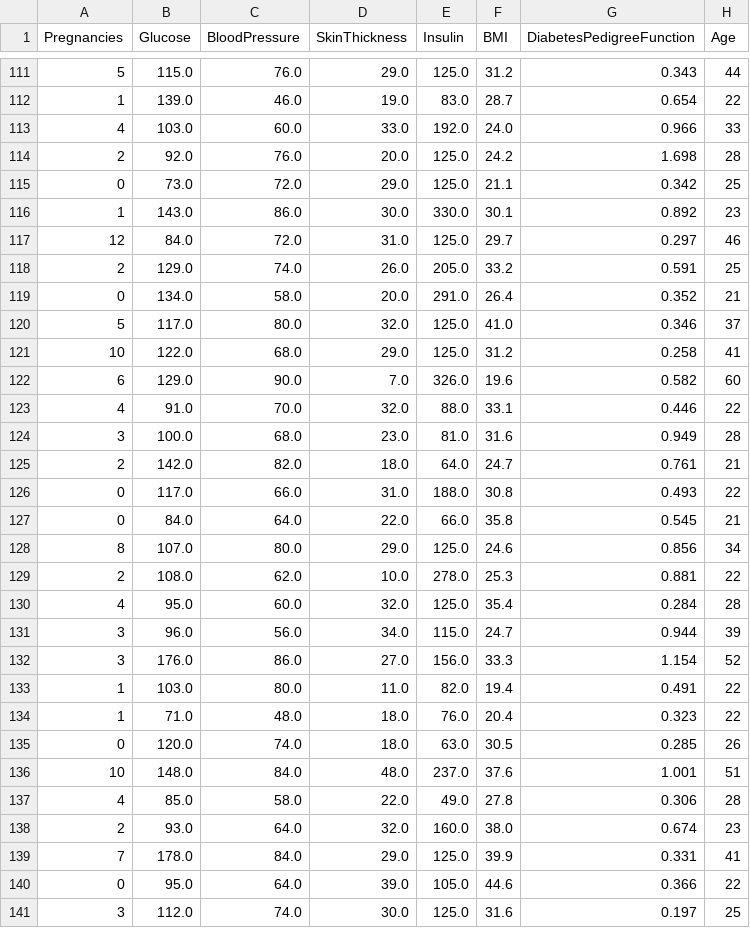
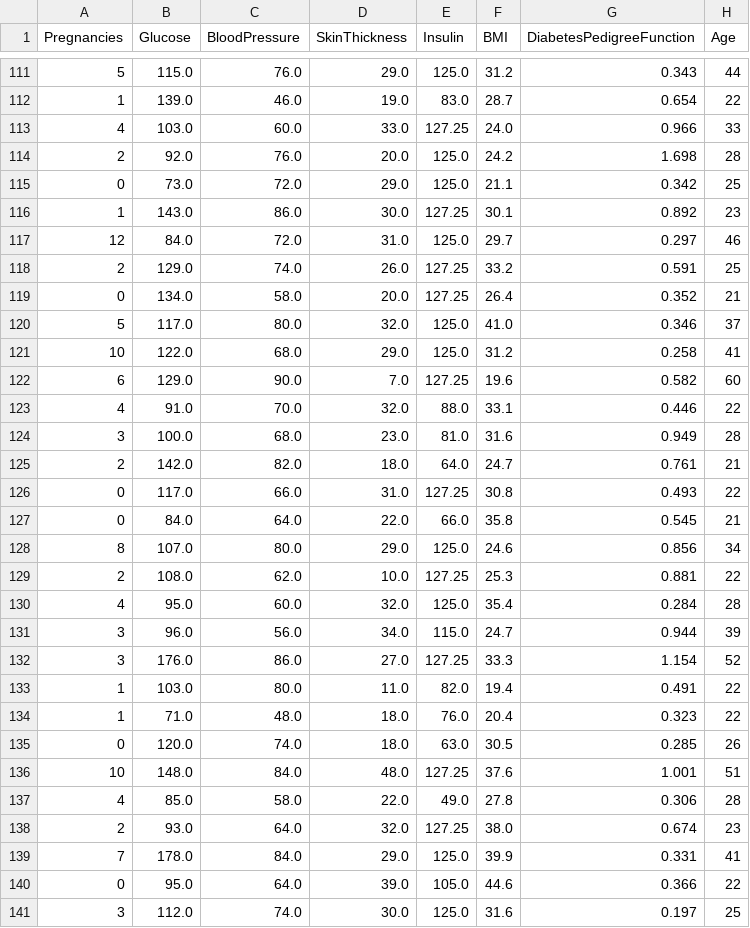
Before and after one commit to 4GeeksAcademy/alfonsoMG_boosting, a CSV file: data/processed/diabetes_X_train.csv, drawn as a sheet; only a part is shown, gaps mark what is left out; the diff covers the shown part only.

```diff
--- a/data/processed/diabetes_X_train.csv
+++ b/data/processed/diabetes_X_train.csv
@@ -112,12 +112,12 @@ Pregnancies,Glucose,BloodPressure,SkinThickness,Insulin,BMI,DiabetesPedigreeFunc
 1,139.0,46.0,19.0,83.0,28.7,0.654,22
-4,103.0,60.0,33.0,192.0,24.0,0.966,33
+4,103.0,60.0,33.0,127.25,24.0,0.966,33
 2,92.0,76.0,20.0,125.0,24.2,1.698,28
 0,73.0,72.0,29.0,125.0,21.1,0.342,25
-1,143.0,86.0,30.0,330.0,30.1,0.892,23
+1,143.0,86.0,30.0,127.25,30.1,0.892,23
 12,84.0,72.0,31.0,125.0,29.7,0.297,46
-2,129.0,74.0,26.0,205.0,33.2,0.591,25
-0,134.0,58.0,20.0,291.0,26.4,0.352,21
+2,129.0,74.0,26.0,127.25,33.2,0.591,25
+0,134.0,58.0,20.0,127.25,26.4,0.352,21
 5,117.0,80.0,32.0,125.0,41.0,0.346,37
 10,122.0,68.0,29.0,125.0,31.2,0.258,41
-6,129.0,90.0,7.0,326.0,19.6,0.582,60
+6,129.0,90.0,7.0,127.25,19.6,0.582,60
 4,91.0,70.0,32.0,88.0,33.1,0.446,22
@@ -125,9 +125,9 @@ Pregnancies,Glucose,BloodPressure,SkinThickness,Insulin,BMI,DiabetesPedigreeFunc
 2,142.0,82.0,18.0,64.0,24.7,0.761,21
-0,117.0,66.0,31.0,188.0,30.8,0.493,22
+0,117.0,66.0,31.0,127.25,30.8,0.493,22
 0,84.0,64.0,22.0,66.0,35.8,0.545,21
 8,107.0,80.0,29.0,125.0,24.6,0.856,34
-2,108.0,62.0,10.0,278.0,25.3,0.881,22
+2,108.0,62.0,10.0,127.25,25.3,0.881,22
 4,95.0,60.0,32.0,125.0,35.4,0.284,28
 3,96.0,56.0,34.0,115.0,24.7,0.944,39
-3,176.0,86.0,27.0,156.0,33.3,1.154,52
+3,176.0,86.0,27.0,127.25,33.3,1.154,52
 1,103.0,80.0,11.0,82.0,19.4,0.491,22
@@ -135,5 +135,5 @@ Pregnancies,Glucose,BloodPressure,SkinThickness,Insulin,BMI,DiabetesPedigreeFunc
 0,120.0,74.0,18.0,63.0,30.5,0.285,26
-10,148.0,84.0,48.0,237.0,37.6,1.001,51
+10,148.0,84.0,48.0,127.25,37.6,1.001,51
 4,85.0,58.0,22.0,49.0,27.8,0.306,28
-2,93.0,64.0,32.0,160.0,38.0,0.674,23
+2,93.0,64.0,32.0,127.25,38.0,0.674,23
 7,178.0,84.0,29.0,125.0,39.9,0.331,41
```
Also changed, not shown: 153 edited cells elsewhere in this file, data/processed/diabetes_X_test.csv, 13 other files.
